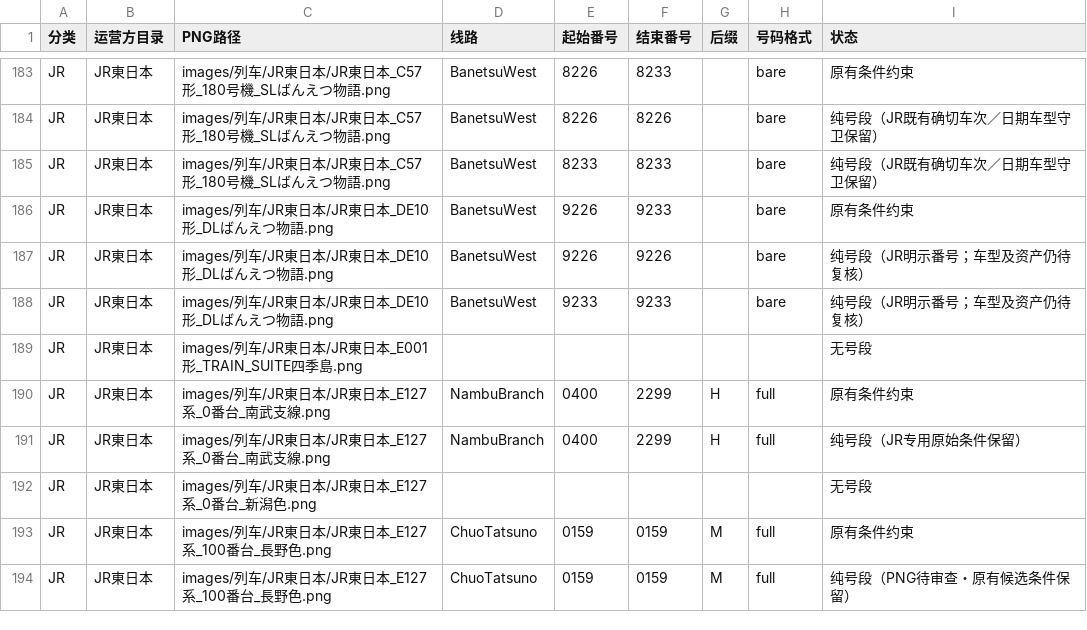
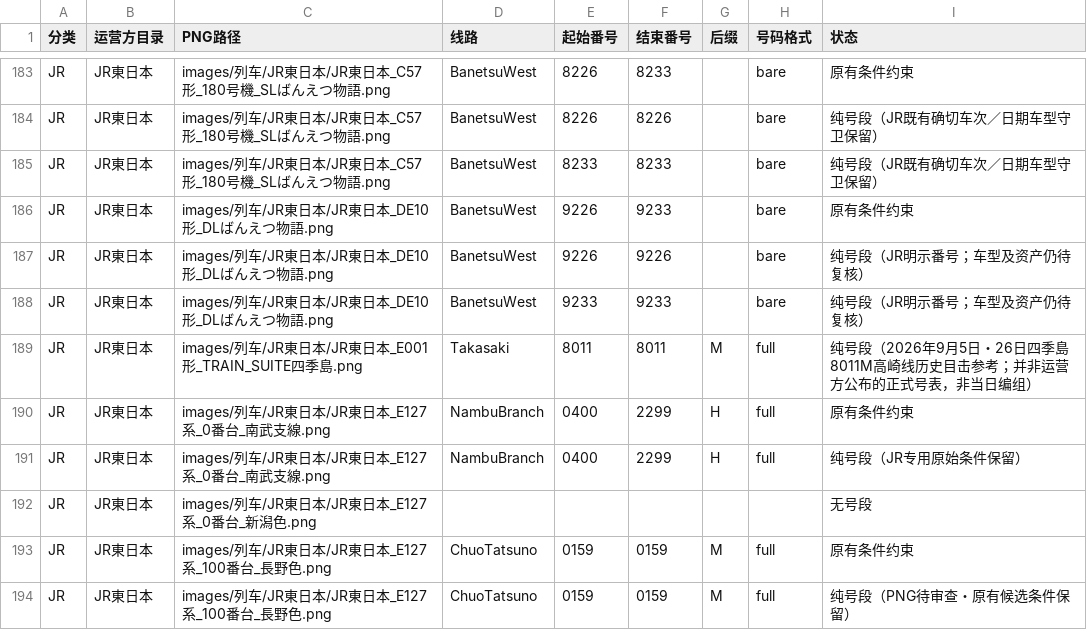
Before and after one commit to biubiu52011/pixel-tetsudo, a CSV file: data/audits/png-first-number-band-inventory-20261117.csv, drawn as a sheet; only a part is shown, gaps mark what is left out.

Commit message:
audit: add exact Shiki-shima 8011M Takasaki historical line to one gallery CSV

```diff
--- a/data/audits/png-first-number-band-inventory-20261117.csv
+++ b/data/audits/png-first-number-band-inventory-20261117.csv
@@ -188,3 +188,3 @@ JR,JR東日本,images/列车/JR東日本/JR東日本_DE10形_DLばんえつ物
 JR,JR東日本,images/列车/JR東日本/JR東日本_DE10形_DLばんえつ物語.png,BanetsuWest,9233,9233,,bare,纯号段（JR明示番号；车型及资产仍待复核）
-JR,JR東日本,images/列车/JR東日本/JR東日本_E001形_TRAIN_SUITE四季島.png,,,,,,无号段
+JR,JR東日本,images/列车/JR東日本/JR東日本_E001形_TRAIN_SUITE四季島.png,Takasaki,8011,8011,M,full,纯号段（2026年9月5日・26日四季島8011M高崎线历史目击参考；并非运营方公布的正式号表，非当日编组）
 JR,JR東日本,images/列车/JR東日本/JR東日本_E127系_0番台_南武支線.png,NambuBranch,0400,2299,H,full,原有条件约束
```
